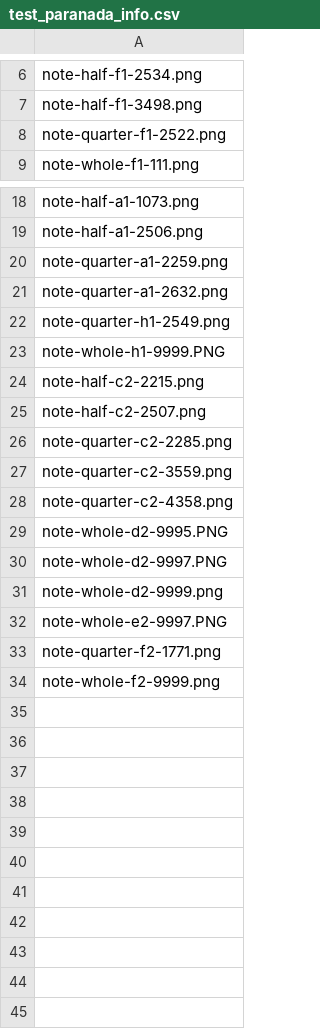
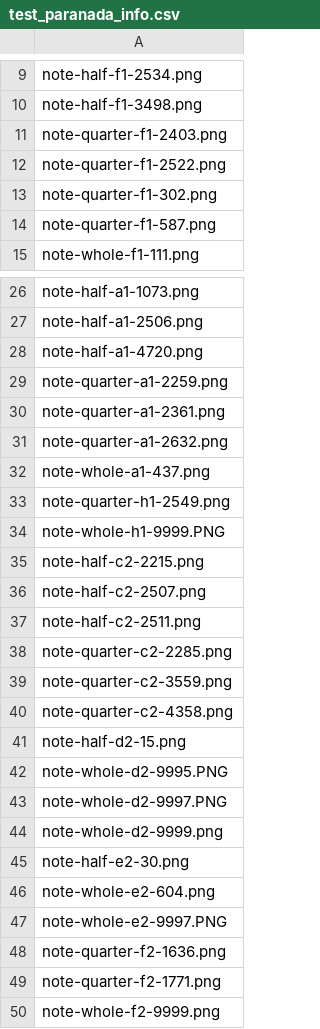
Before and after one commit to erikwii/sscode, a CSV file: train_pitch/feature_extraction/test_paranada_info.csv, drawn as a sheet; only a part is shown, gaps mark what is left out; the diff covers the shown part only; the diff names each change by its address in the sheet, - before the commit and + after, or states it on an @@ line.

```diff
--- a/train_pitch/feature_extraction/test_paranada_info.csv
+++ b/train_pitch/feature_extraction/test_paranada_info.csv
+row 11: note-quarter-f1-2403.png
+row 13: note-quarter-f1-302.png
+row 14: note-quarter-f1-587.png
+row 28: note-half-a1-4720.png
+row 30: note-quarter-a1-2361.png
+row 32: note-whole-a1-437.png
+row 37: note-half-c2-2511.png
+row 41: note-half-d2-15.png
+row 45: note-half-e2-30.png
+row 46: note-whole-e2-604.png
+row 48: note-quarter-f2-1636.png
```
Also changed, not shown: 5 added rows elsewhere in this file, train_pitch/feature_extraction/test_histogram.csv, train_pitch/feature_extraction/test_histogram_info.csv, 20 other files.
